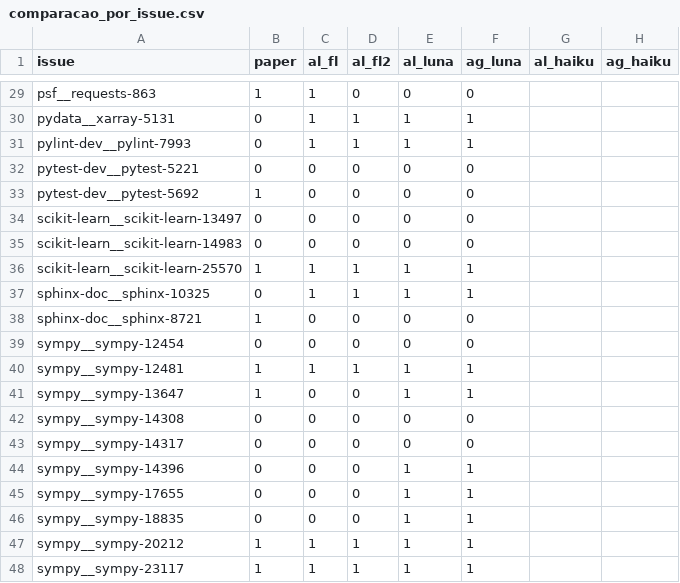
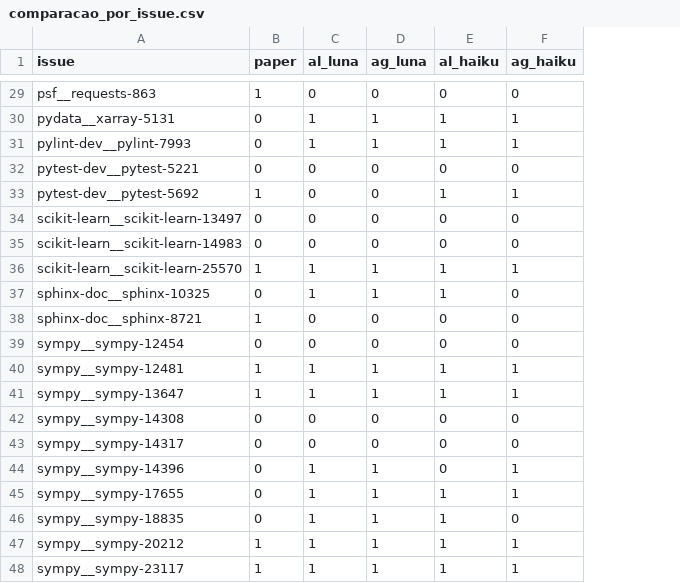
Before and after one commit to nandinhomsf/Agentless, a CSV file: pesquisa/results/summary/comparacao_por_issue.csv, drawn as a sheet; only a part is shown, gaps mark what is left out; removed rows and columns are numbered as before the commit, all else as after; the diff covers the shown part only; the diff names each change by its address in the sheet, - before the commit and + after, or states it on an @@ line.

```diff
--- a/pesquisa/results/summary/comparacao_por_issue.csv
+++ b/pesquisa/results/summary/comparacao_por_issue.csv
-column C (al_fl), rows 29-48: 1 | 1 | 1 | 0 | 0 | 0 | 0 | 1 | 1 | 0 | 0 | 1 | 0 | 0 | 0 | 0 | 0 | 0 | 1 | 1
-column D (al_fl2), rows 29-48: 0 | 1 | 1 | 0 | 0 | 0 | 0 | 1 | 1 | 0 | 0 | 1 | 0 | 0 | 0 | 0 | 0 | 0 | 1 | 1
-E29 (al_haiku): (empty)
+E29 (al_haiku): 0
-F29 (ag_haiku): (empty)
+F29 (ag_haiku): 0
-E30:E31 (al_haiku): (empty)
+E30:E31 (al_haiku): 1
-F30:F31 (ag_haiku): (empty)
+F30:F31 (ag_haiku): 1
-E32 (al_haiku): (empty)
+E32 (al_haiku): 0
-F32 (ag_haiku): (empty)
+F32 (ag_haiku): 0
-E33 (al_haiku): (empty)
+E33 (al_haiku): 1
-F33 (ag_haiku): (empty)
+F33 (ag_haiku): 1
-E34:E35 (al_haiku): (empty)
+E34:E35 (al_haiku): 0
-F34:F35 (ag_haiku): (empty)
+F34:F35 (ag_haiku): 0
-E36:E37 (al_haiku): (empty)
+E36:E37 (al_haiku): 1
-F36 (ag_haiku): (empty)
+F36 (ag_haiku): 1
-F37:F39 (ag_haiku): (empty)
+F37:F39 (ag_haiku): 0
-E38:E39 (al_haiku): (empty)
+E38:E39 (al_haiku): 0
-E40:E41 (al_haiku): (empty)
+E40:E41 (al_haiku): 1
-F40:F41 (ag_haiku): (empty)
+F40:F41 (ag_haiku): 1
-E42:E44 (al_haiku): (empty)
+E42:E44 (al_haiku): 0
-F42:F43 (ag_haiku): (empty)
+F42:F43 (ag_haiku): 0
-F44:F45 (ag_haiku): (empty)
+F44:F45 (ag_haiku): 1
-E45:E48 (al_haiku): (empty)
+E45:E48 (al_haiku): 1
-F46 (ag_haiku): (empty)
+F46 (ag_haiku): 0
-F47:F48 (ag_haiku): (empty)
+F47:F48 (ag_haiku): 1
```
Also changed, not shown: 54 edited cells elsewhere in this file, 54 other files.
